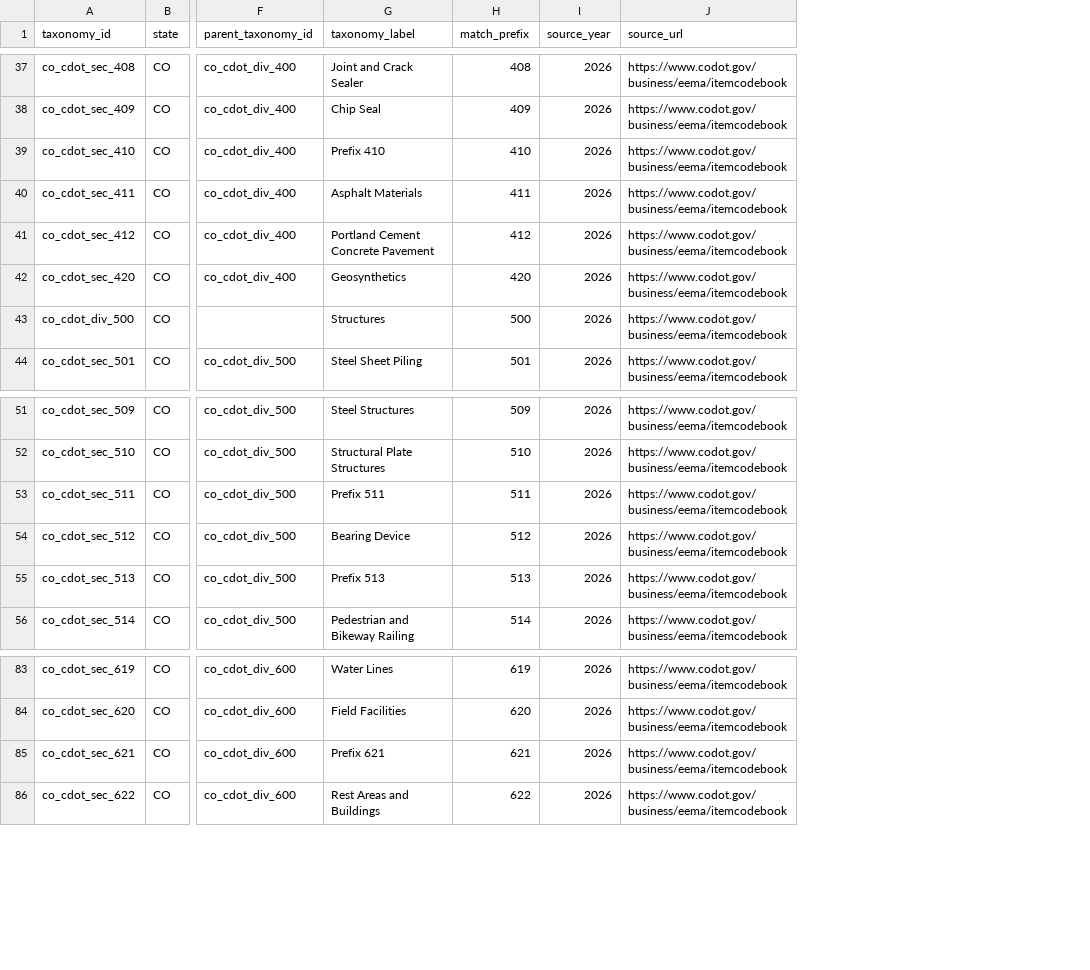
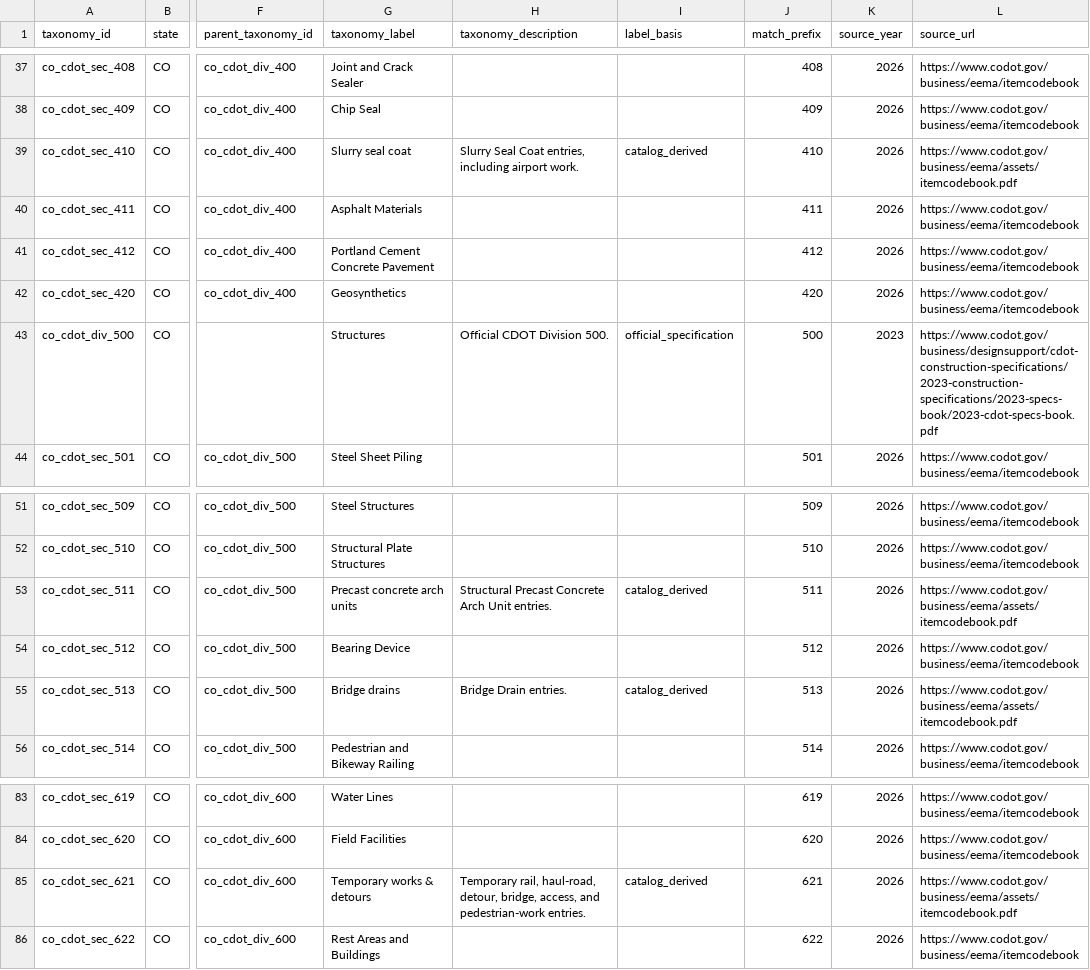
Before and after one commit to caseywalrath/roadway_cost_estimator, a CSV file: public/data/states/co/item_taxonomy.csv, drawn as a sheet; only a part is shown, gaps mark what is left out; addresses are those after the commit; the diff covers the shown part only; the diff names each change by its address in the sheet, - before the commit and + after, or states it on an @@ line.

Commit message:
Review Colorado division and section taxonomy labels

```diff
--- a/public/data/states/co/item_taxonomy.csv
+++ b/public/data/states/co/item_taxonomy.csv
+column H (taxonomy_description), rows 39-43: Slurry Seal Coat entries, including airport work. |  |  |  | Official CDOT Division 500.; rows 53-55: Structural Precast Concrete Arch Unit entries. |  | Bridge Drain entries.; row 85: Temporary rail, haul-road, detour, bridge, access, and pedestrian-work entries.
+column I (label_basis), rows 39-43: catalog_derived |  |  |  | official_specification; rows 53-55: catalog_derived |  | catalog_derived; row 85: catalog_derived
-G39 (taxonomy_label): Prefix 410
+G39 (taxonomy_label): Slurry seal coat
-L39 (source_url): https://www.codot.gov/business/eema/itemcodebook
+L39 (source_url): https://www.codot.gov/business/eema/assets/itemcodebook.pdf
-K43 (source_year): 2026
+K43 (source_year): 2023
-L43 (source_url): https://www.codot.gov/business/eema/itemcodebook
+L43 (source_url): https://www.codot.gov/business/designsupport/cdot-construction-specifications/2023-construction-specifications/2023-specs-book/2023-cdot-specs-book.pdf
-G53 (taxonomy_label): Prefix 511
+G53 (taxonomy_label): Precast concrete arch units
-L53 (source_url): https://www.codot.gov/business/eema/itemcodebook
+L53 (source_url): https://www.codot.gov/business/eema/assets/itemcodebook.pdf
-G55 (taxonomy_label): Prefix 513
+G55 (taxonomy_label): Bridge drains
-L55 (source_url): https://www.codot.gov/business/eema/itemcodebook
+L55 (source_url): https://www.codot.gov/business/eema/assets/itemcodebook.pdf
-G85 (taxonomy_label): Prefix 621
+G85 (taxonomy_label): Temporary works & detours
-L85 (source_url): https://www.codot.gov/business/eema/itemcodebook
+L85 (source_url): https://www.codot.gov/business/eema/assets/itemcodebook.pdf
```
Also changed, not shown: 70 edited cells elsewhere in this file, 10 other files.
